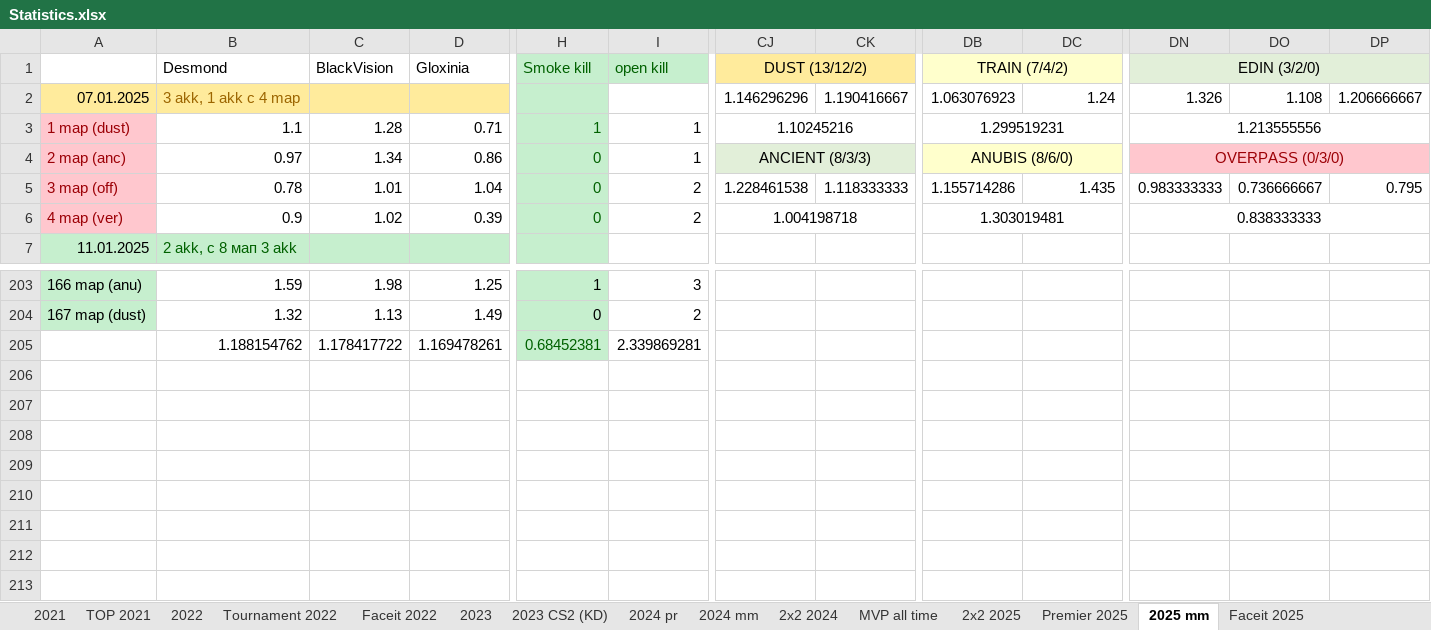
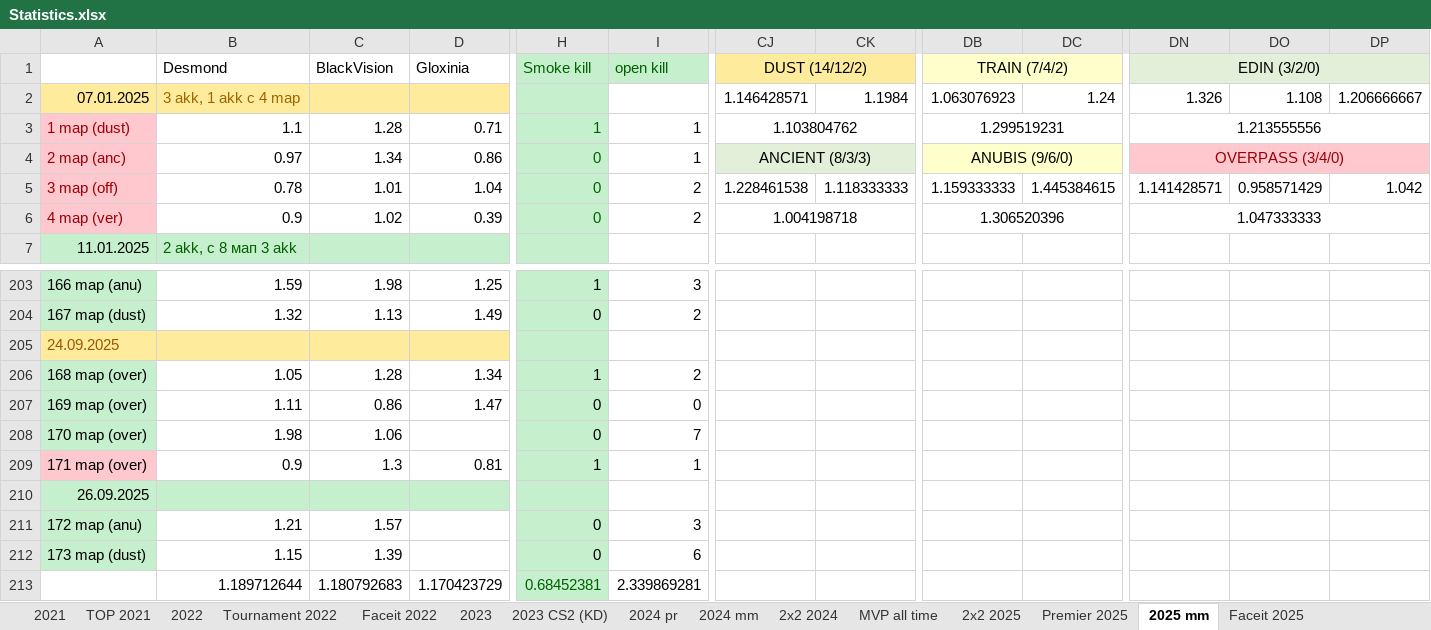
Before and after one commit to Geraque/stats-bot_v2, an Excel workbook: stats-bot_v2-app/src/main/resources/Statistics.xlsx, sheet 2025 mm, drawn as a sheet; only a part is shown, gaps mark what is left out; values as stored, in another font and other column widths than the file's, no borders; addresses are those after the commit; rows hold the shown columns only; the diff names each change by its address in the sheet, - before the commit and + after, or states it on an @@ line.

```diff
--- a/stats-bot_v2-app/src/main/resources/Statistics.xlsx (sheet 2025 mm)
+++ b/stats-bot_v2-app/src/main/resources/Statistics.xlsx (sheet 2025 mm)
-CJ1: DUST (13/12/2)
+CJ1: DUST (14/12/2)
-CJ2: 1.146296296
+CJ2: 1.146428571
-CK2: 1.190416667
+CK2: 1.1984
-CJ3: 1.10245216
+CJ3: 1.103804762
-DB4: ANUBIS (8/6/0)
+DB4: ANUBIS (9/6/0)
-DN4: OVERPASS (0/3/0)
+DN4: OVERPASS (3/4/0)
-DB5: 1.155714286
+DB5: 1.159333333
-DC5: 1.435
+DC5: 1.445384615
-DN5: 0.983333333
+DN5: 1.141428571
-DO5: 0.736666667
+DO5: 0.958571429
-DP5: 0.795
+DP5: 1.042
-DB6: 1.303019481
+DB6: 1.306520396
-DN6: 0.838333333
+DN6: 1.047333333
+row 205: 24.09.2025
+row 206: 168 map (over) | 1.05 | 1.28 | 1.34 | 1 | 2
+row 207: 169 map (over) | 1.11 | 0.86 | 1.47 | 0 | 0
+row 208: 170 map (over) | 1.98 | 1.06 |  | 0 | 7
+row 209: 171 map (over) | 0.9 | 1.3 | 0.81 | 1 | 1
+row 210: 26.09.2025
+row 211: 172 map (anu) | 1.21 | 1.57 |  | 0 | 3
+row 212: 173 map (dust) | 1.15 | 1.39 |  | 0 | 6
-B213: 1.188154762
+B213: 1.189712644
-C213: 1.178417722
+C213: 1.180792683
-D213: 1.169478261
+D213: 1.170423729
```
Also changed, not shown: formulas that keep their value, 1 other file.
